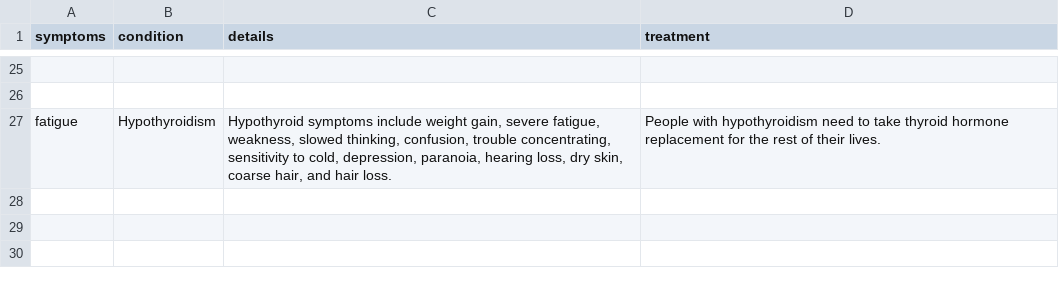
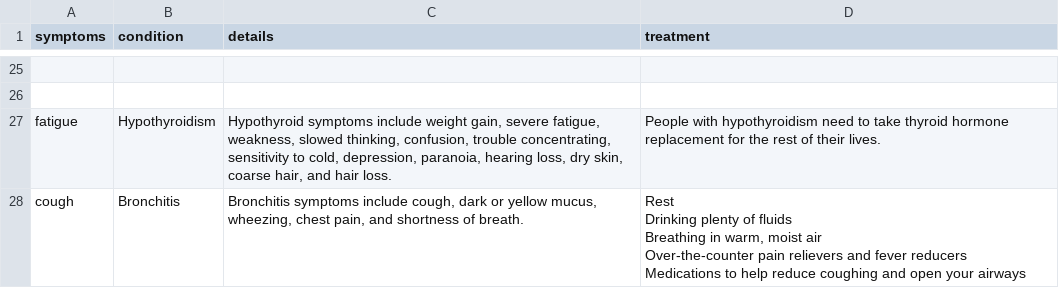
Before and after one commit to Xmonddd/pythonhost, a CSV file: data/training_cases.csv, drawn as a sheet; only a part is shown, gaps mark what is left out; ↵ is a line break in a cell; the diff names each change by its address in the sheet, - before the commit and + after, or states it on an @@ line.

Commit message:
update

```diff
--- a/data/training_cases.csv
+++ b/data/training_cases.csv
+row 28: cough | Bronchitis | Bronchitis symptoms include cough, dark or yellow mucus, wheezing, chest pain, and shortness of breath. | Rest ↵ Drinking plenty of fluids ↵ Breathing in warm, moist air ↵ Over-the-counter pain relievers and fever reducers ↵ Medications to help reduce coughing and open your airways
```
